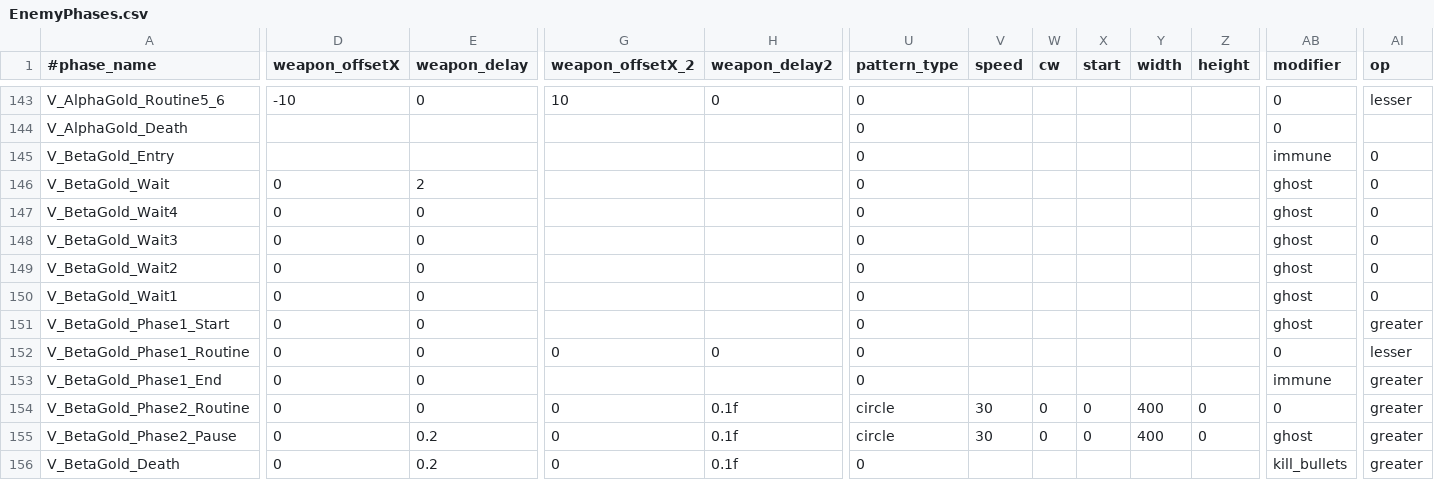
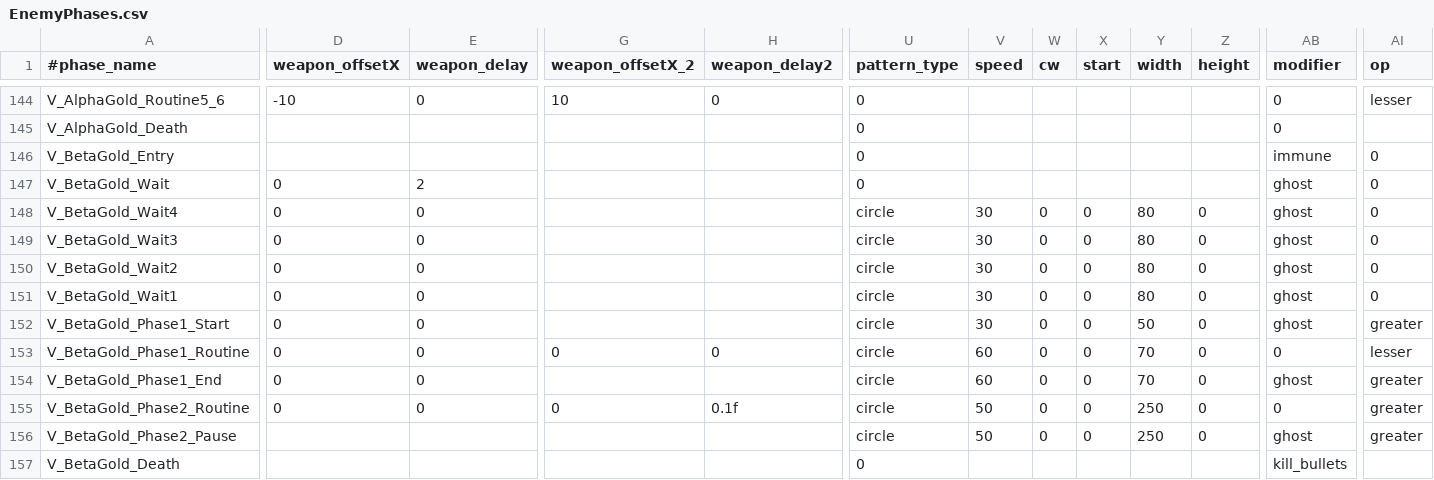
Before and after one commit to StarfighterDevTeam/StarFighter, a CSV file: Unstable/StarFighter/StarFighter/Assets/Scripts/Generated/EnemyPhases.csv, drawn as a sheet; only a part is shown, gaps mark what is left out; addresses are those after the commit; the diff covers the shown part only; the diff names each change by its address in the sheet, - before the commit and + after, or states it on an @@ line.

Commit message:
Refactoring UpdateBeam() + fixing patterns v2

```diff
--- a/Unstable/StarFighter/StarFighter/Assets/Scripts/Generated/EnemyPhases.csv
+++ b/Unstable/StarFighter/StarFighter/Assets/Scripts/Generated/EnemyPhases.csv
-U148:U154 (pattern_type): 0
+U148:U154 (pattern_type): circle
-V148:V152 (speed): (empty)
+V148:V152 (speed): 30
-W148:W154 (cw): (empty)
+W148:W154 (cw): 0
-X148:X154 (start): (empty)
+X148:X154 (start): 0
-Y148:Y151 (width): (empty)
+Y148:Y151 (width): 80
-Z148:Z154 (height): (empty)
+Z148:Z154 (height): 0
-Y152 (width): (empty)
+Y152 (width): 50
-V153:V154 (speed): (empty)
+V153:V154 (speed): 60
-Y153:Y154 (width): (empty)
+Y153:Y154 (width): 70
-AB154 (modifier): immune
+AB154 (modifier): ghost
-V155:V156 (speed): 30
+V155:V156 (speed): 50
-Y155:Y156 (width): 400
+Y155:Y156 (width): 250
-D156:D157 (weapon_offsetX): 0
+D156:D157 (weapon_offsetX): (empty)
-E156:E157 (weapon_delay): 0.2
+E156:E157 (weapon_delay): (empty)
-G156:G157 (weapon_offsetX_2): 0
+G156:G157 (weapon_offsetX_2): (empty)
-H156:H157 (weapon_delay2): 0.1f
+H156:H157 (weapon_delay2): (empty)
-AI157 (op): greater
+AI157 (op): (empty)
```
Also changed, not shown: 1 added row and 55 edited cells elsewhere in this file, Unstable/StarFighter/StarFighter/Assets/Scripts/Generated/Weapons.csv, Unstable/StarFighter/StarFighter/Assets/Scripts/Scenes/Generated/Sandbox.csv, 9 other files.
